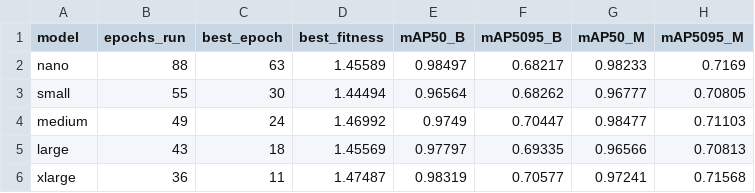
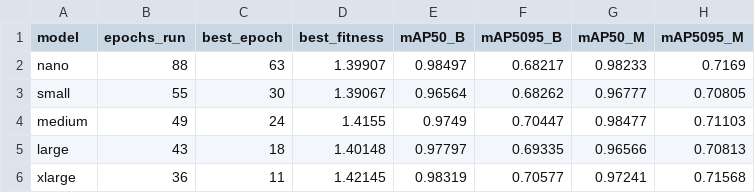
Before and after one commit to antonio-vmoura/sandbox_yolo26, a CSV file: reproducibility/wvc2026/summary/phase3_finetune.csv, drawn as a sheet; only a part is shown; the diff names each change by its address in the sheet, - before the commit and + after, or states it on an @@ line.

```diff
--- a/reproducibility/wvc2026/summary/phase3_finetune.csv
+++ b/reproducibility/wvc2026/summary/phase3_finetune.csv
-D2 (best_fitness): 1.45589
+D2 (best_fitness): 1.39907
-D3 (best_fitness): 1.44494
+D3 (best_fitness): 1.39067
-D4 (best_fitness): 1.46992
+D4 (best_fitness): 1.4155
-D5 (best_fitness): 1.45569
+D5 (best_fitness): 1.40148
-D6 (best_fitness): 1.47487
+D6 (best_fitness): 1.42145
```
Also changed, not shown: reproducibility/wvc2026/summary/phase1_baseline.csv, reproducibility/wvc2026/summary/pixelwise_main_table.csv, 6 other files.
